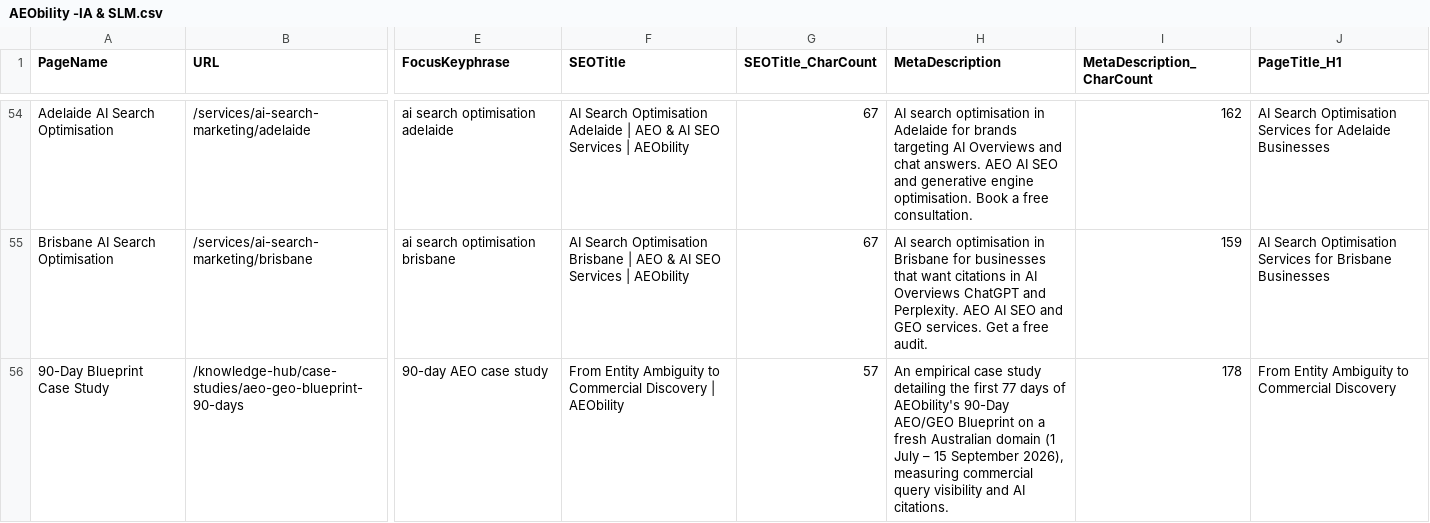
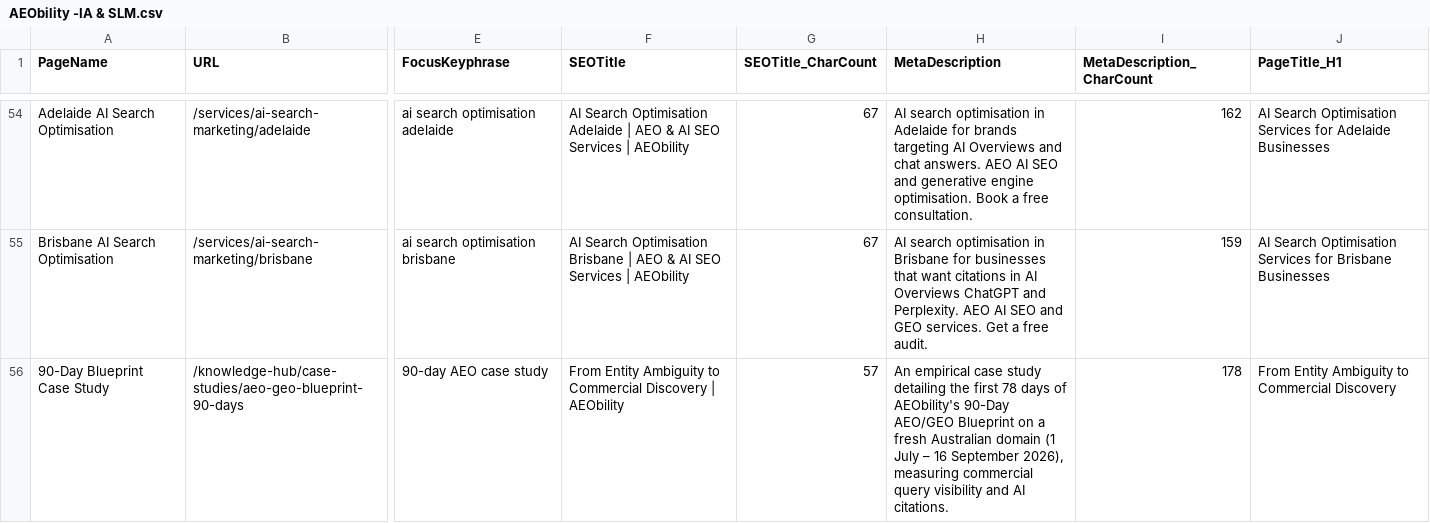
Before and after one commit to vinsnt76/aeobilty, a CSV file: AEObility -IA & SLM.csv, drawn as a sheet; only a part is shown, gaps mark what is left out; the diff names each change by its address in the sheet, - before the commit and + after, or states it on an @@ line.

Commit message:
fix: update case study dates to exact 16 September 2026 78-day window

```diff
--- a/AEObility -IA & SLM.csv
+++ b/AEObility -IA & SLM.csv
-H56 (MetaDescription): …the first 77 days of AEObility's 90-Day AEO/GEO Blueprint on a fresh Australian domain (1 July – 15 September 2026),…
+H56 (MetaDescription): …the first 78 days of AEObility's 90-Day AEO/GEO Blueprint on a fresh Australian domain (1 July – 16 September 2026),…
```
Also changed, not shown: 3 other files.
